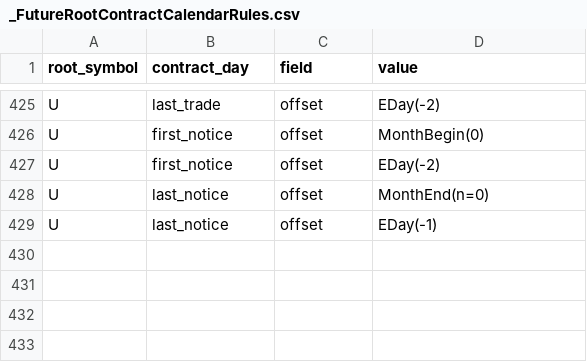
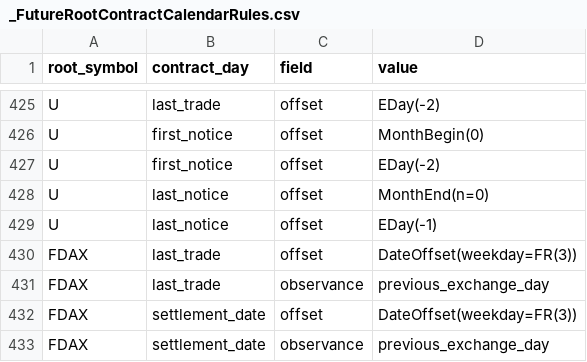
Before and after one commit to dionchu/shogun, a CSV file: shogun/database/_FutureRootContractCalendarRules.csv, drawn as a sheet; only a part is shown, gaps mark what is left out.

```diff
--- a/shogun/database/_FutureRootContractCalendarRules.csv
+++ b/shogun/database/_FutureRootContractCalendarRules.csv
@@ -429 +429,5 @@ U,last_notice,offset,MonthEnd(n=0)
 U,last_notice,offset,EDay(-1)
+FDAX,last_trade,offset,DateOffset(weekday=FR(3))
+FDAX,last_trade,observance,previous_exchange_day
+FDAX,settlement_date,offset,DateOffset(weekday=FR(3))
+FDAX,settlement_date,observance,previous_exchange_day
```
Also changed, not shown: shogun/database/_FutureRootTable.csv, shogun/database/_InstrumentRouter.csv, 14 other files.
